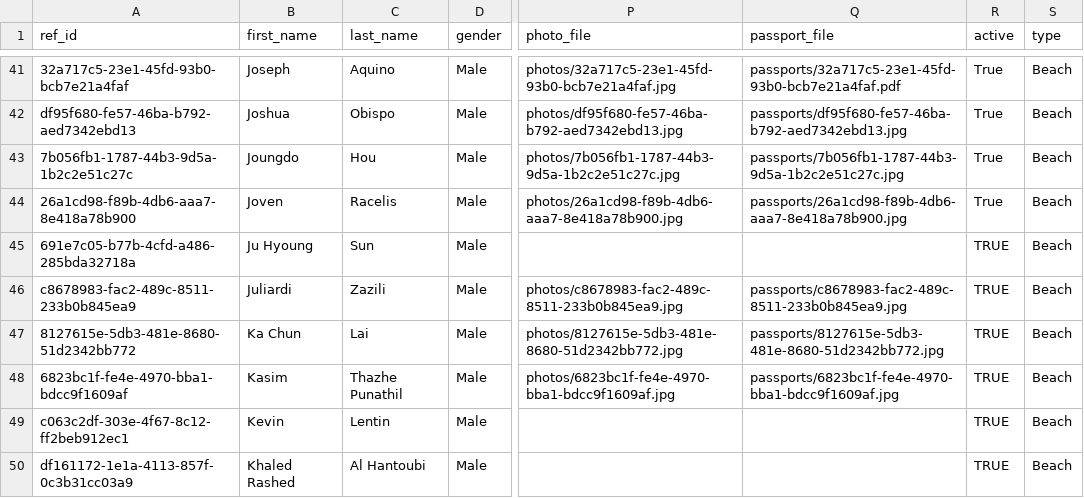
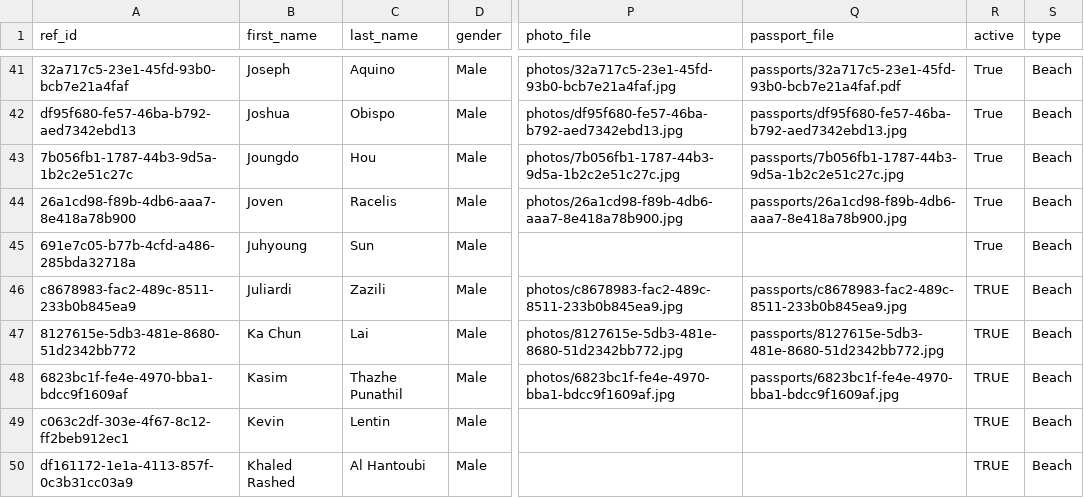
Before and after one commit to avcbeach/referee-database, a CSV file: data/referees.csv, drawn as a sheet; only a part is shown, gaps mark what is left out; the diff names each change by its address in the sheet, - before the commit and + after, or states it on an @@ line.

Commit message:
Update referees.csv via referee app

```diff
--- a/data/referees.csv
+++ b/data/referees.csv
-B45 (first_name): Ju Hyoung
+B45 (first_name): Juhyoung
-R45 (active): TRUE
+R45 (active): True
```
